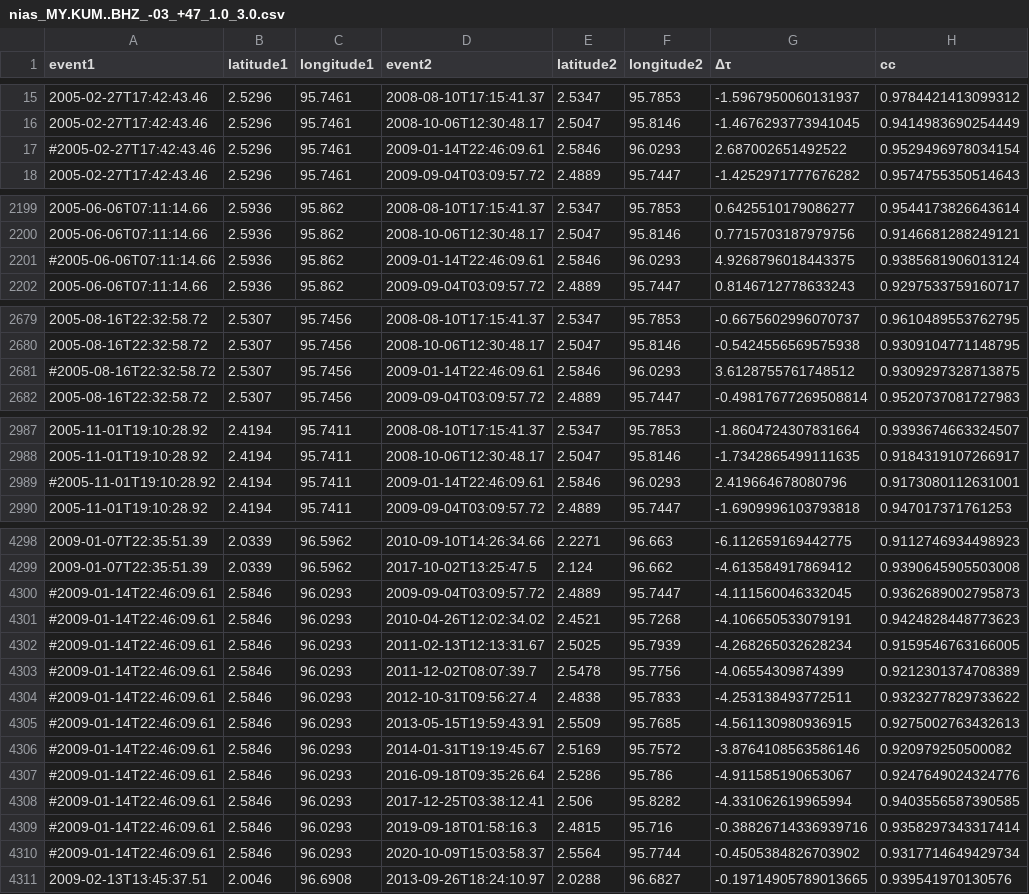
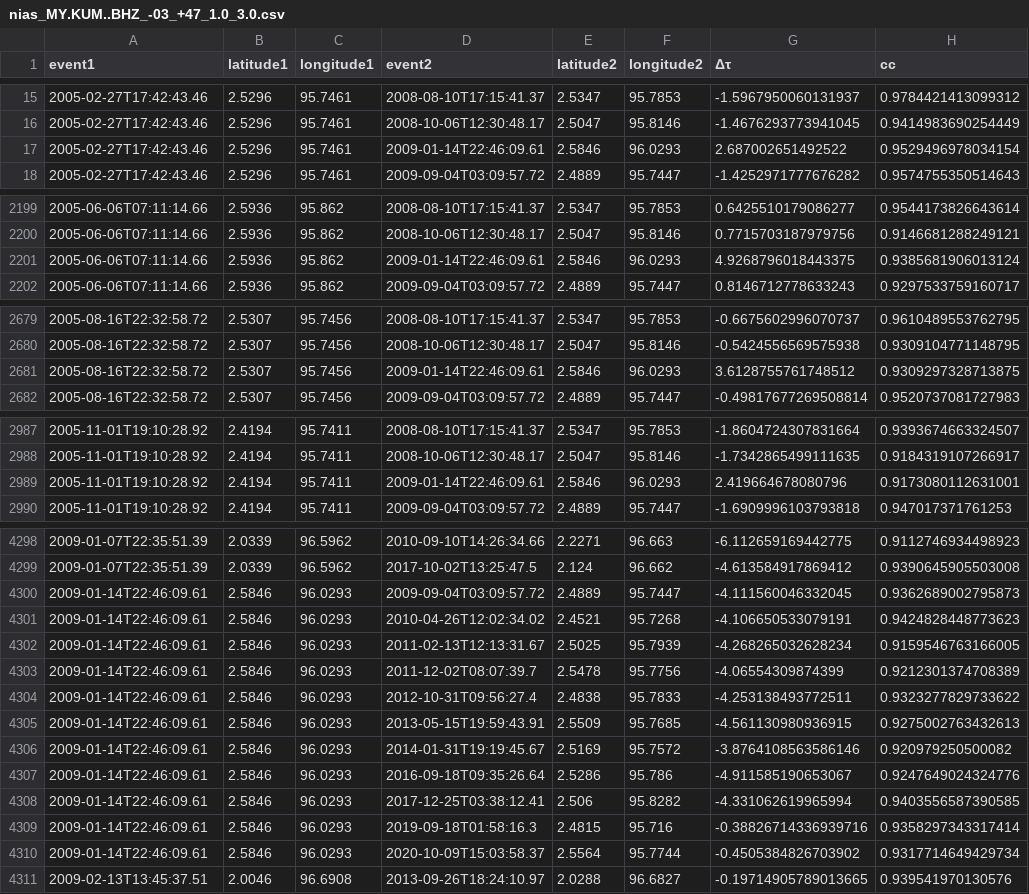
Before and after one commit to joernc/SOT, a CSV file: data/catalogs/nias_MY.KUM..BHZ_-03_+47_1.0_3.0.csv, drawn as a sheet; only a part is shown, gaps mark what is left out; the diff covers the shown part only.

Commit message:
Added infrastructure to manually exclude pairs, plus catalogs of such pairs for all example cases.

```diff
--- a/data/catalogs/nias_MY.KUM..BHZ_-03_+47_1.0_3.0.csv
+++ b/data/catalogs/nias_MY.KUM..BHZ_-03_+47_1.0_3.0.csv
@@ -16,3 +16,3 @@ event1,latitude1,longitude1,event2,latitude2,longitude2,Δτ,cc
 2005-02-27T17:42:43.46,2.5296,95.7461,2008-10-06T12:30:48.17,2.5047,95.8146,-1.4676293773941045,0.9414983690254449
-#2005-02-27T17:42:43.46,2.5296,95.7461,2009-01-14T22:46:09.61,2.5846,96.0293,2.687002651492522,0.9529496978034154
+2005-02-27T17:42:43.46,2.5296,95.7461,2009-01-14T22:46:09.61,2.5846,96.0293,2.687002651492522,0.9529496978034154
 2005-02-27T17:42:43.46,2.5296,95.7461,2009-09-04T03:09:57.72,2.4889,95.7447,-1.4252971777676282,0.9574755350514643
@@ -2200,3 +2200,3 @@ event1,latitude1,longitude1,event2,latitude2,longitude2,Δτ,cc
 2005-06-06T07:11:14.66,2.5936,95.862,2008-10-06T12:30:48.17,2.5047,95.8146,0.7715703187979756,0.9146681288249121
-#2005-06-06T07:11:14.66,2.5936,95.862,2009-01-14T22:46:09.61,2.5846,96.0293,4.9268796018443375,0.9385681906013124
+2005-06-06T07:11:14.66,2.5936,95.862,2009-01-14T22:46:09.61,2.5846,96.0293,4.9268796018443375,0.9385681906013124
 2005-06-06T07:11:14.66,2.5936,95.862,2009-09-04T03:09:57.72,2.4889,95.7447,0.8146712778633243,0.9297533759160717
@@ -2680,3 +2680,3 @@ event1,latitude1,longitude1,event2,latitude2,longitude2,Δτ,cc
 2005-08-16T22:32:58.72,2.5307,95.7456,2008-10-06T12:30:48.17,2.5047,95.8146,-0.5424556569575938,0.9309104771148795
-#2005-08-16T22:32:58.72,2.5307,95.7456,2009-01-14T22:46:09.61,2.5846,96.0293,3.6128755761748512,0.9309297328713875
+2005-08-16T22:32:58.72,2.5307,95.7456,2009-01-14T22:46:09.61,2.5846,96.0293,3.6128755761748512,0.9309297328713875
 2005-08-16T22:32:58.72,2.5307,95.7456,2009-09-04T03:09:57.72,2.4889,95.7447,-0.49817677269508814,0.9520737081727983
@@ -2988,3 +2988,3 @@ event1,latitude1,longitude1,event2,latitude2,longitude2,Δτ,cc
 2005-11-01T19:10:28.92,2.4194,95.7411,2008-10-06T12:30:48.17,2.5047,95.8146,-1.7342865499111635,0.9184319107266917
-#2005-11-01T19:10:28.92,2.4194,95.7411,2009-01-14T22:46:09.61,2.5846,96.0293,2.419664678080796,0.9173080112631001
+2005-11-01T19:10:28.92,2.4194,95.7411,2009-01-14T22:46:09.61,2.5846,96.0293,2.419664678080796,0.9173080112631001
 2005-11-01T19:10:28.92,2.4194,95.7411,2009-09-04T03:09:57.72,2.4889,95.7447,-1.6909996103793818,0.947017371761253
@@ -4299,13 +4299,13 @@ event1,latitude1,longitude1,event2,latitude2,longitude2,Δτ,cc
 2009-01-07T22:35:51.39,2.0339,96.5962,2017-10-02T13:25:47.5,2.124,96.662,-4.613584917869412,0.9390645905503008
-#2009-01-14T22:46:09.61,2.5846,96.0293,2009-09-04T03:09:57.72,2.4889,95.7447,-4.111560046332045,0.9362689002795873
-#2009-01-14T22:46:09.61,2.5846,96.0293,2010-04-26T12:02:34.02,2.4521,95.7268,-4.106650533079191,0.9424828448773623
-#2009-01-14T22:46:09.61,2.5846,96.0293,2011-02-13T12:13:31.67,2.5025,95.7939,-4.268265032628234,0.9159546763166005
-#2009-01-14T22:46:09.61,2.5846,96.0293,2011-12-02T08:07:39.7,2.5478,95.7756,-4.06554309874399,0.9212301374708389
-#2009-01-14T22:46:09.61,2.5846,96.0293,2012-10-31T09:56:27.4,2.4838,95.7833,-4.253138493772511,0.9323277829733622
-#2009-01-14T22:46:09.61,2.5846,96.0293,2013-05-15T19:59:43.91,2.5509,95.7685,-4.561130980936915,0.9275002763432613
-#2009-01-14T22:46:09.61,2.5846,96.0293,2014-01-31T19:19:45.67,2.5169,95.7572,-3.8764108563586146,0.920979250500082
-#2009-01-14T22:46:09.61,2.5846,96.0293,2016-09-18T09:35:26.64,2.5286,95.786,-4.911585190653067,0.9247649024324776
-#2009-01-14T22:46:09.61,2.5846,96.0293,2017-12-25T03:38:12.41,2.506,95.8282,-4.331062619965994,0.9403556587390585
-#2009-01-14T22:46:09.61,2.5846,96.0293,2019-09-18T01:58:16.3,2.4815,95.716,-0.38826714336939716,0.9358297343317414
-#2009-01-14T22:46:09.61,2.5846,96.0293,2020-10-09T15:03:58.37,2.5564,95.7744,-0.4505384826703902,0.9317714649429734
+2009-01-14T22:46:09.61,2.5846,96.0293,2009-09-04T03:09:57.72,2.4889,95.7447,-4.111560046332045,0.9362689002795873
+2009-01-14T22:46:09.61,2.5846,96.0293,2010-04-26T12:02:34.02,2.4521,95.7268,-4.106650533079191,0.9424828448773623
+2009-01-14T22:46:09.61,2.5846,96.0293,2011-02-13T12:13:31.67,2.5025,95.7939,-4.268265032628234,0.9159546763166005
+2009-01-14T22:46:09.61,2.5846,96.0293,2011-12-02T08:07:39.7,2.5478,95.7756,-4.06554309874399,0.9212301374708389
+2009-01-14T22:46:09.61,2.5846,96.0293,2012-10-31T09:56:27.4,2.4838,95.7833,-4.253138493772511,0.9323277829733622
+2009-01-14T22:46:09.61,2.5846,96.0293,2013-05-15T19:59:43.91,2.5509,95.7685,-4.561130980936915,0.9275002763432613
+2009-01-14T22:46:09.61,2.5846,96.0293,2014-01-31T19:19:45.67,2.5169,95.7572,-3.8764108563586146,0.920979250500082
+2009-01-14T22:46:09.61,2.5846,96.0293,2016-09-18T09:35:26.64,2.5286,95.786,-4.911585190653067,0.9247649024324776
+2009-01-14T22:46:09.61,2.5846,96.0293,2017-12-25T03:38:12.41,2.506,95.8282,-4.331062619965994,0.9403556587390585
+2009-01-14T22:46:09.61,2.5846,96.0293,2019-09-18T01:58:16.3,2.4815,95.716,-0.38826714336939716,0.9358297343317414
+2009-01-14T22:46:09.61,2.5846,96.0293,2020-10-09T15:03:58.37,2.5564,95.7744,-0.4505384826703902,0.9317714649429734
 2009-02-13T13:45:37.51,2.0046,96.6908,2013-09-26T18:24:10.97,2.0288,96.6827,-0.19714905789013665,0.939541970130576
```
Also changed, not shown: 6 edited cells elsewhere in this file, 16 other files.
